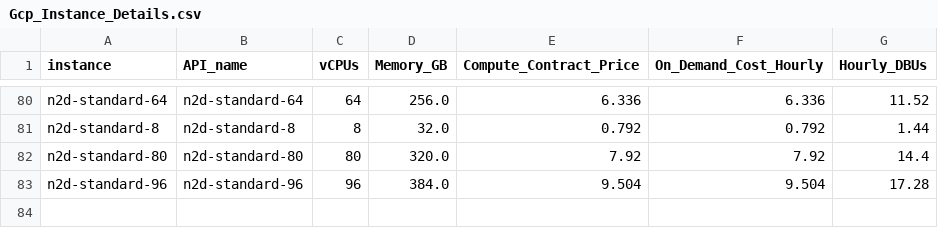
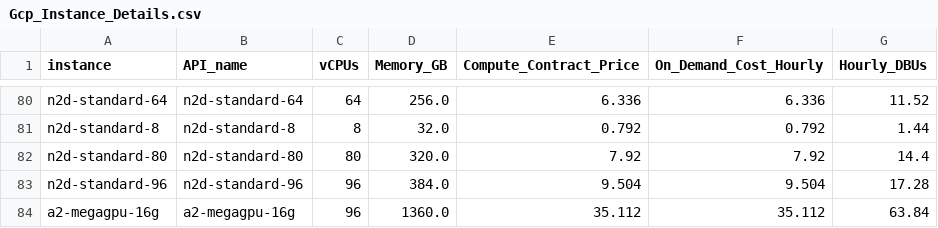
Before and after one commit to databrickslabs/overwatch, a CSV file: src/main/resources/Gcp_Instance_Details.csv, drawn as a sheet; only a part is shown, gaps mark what is left out; the diff names each change by its address in the sheet, - before the commit and + after, or states it on an @@ line.

```diff
--- a/src/main/resources/Gcp_Instance_Details.csv
+++ b/src/main/resources/Gcp_Instance_Details.csv
+row 84: a2-megagpu-16g | a2-megagpu-16g | 96 | 1360.0 | 35.112 | 35.112 | 63.84
```
Also changed, not shown: src/main/resources/Azure_Instance_Details.csv.
